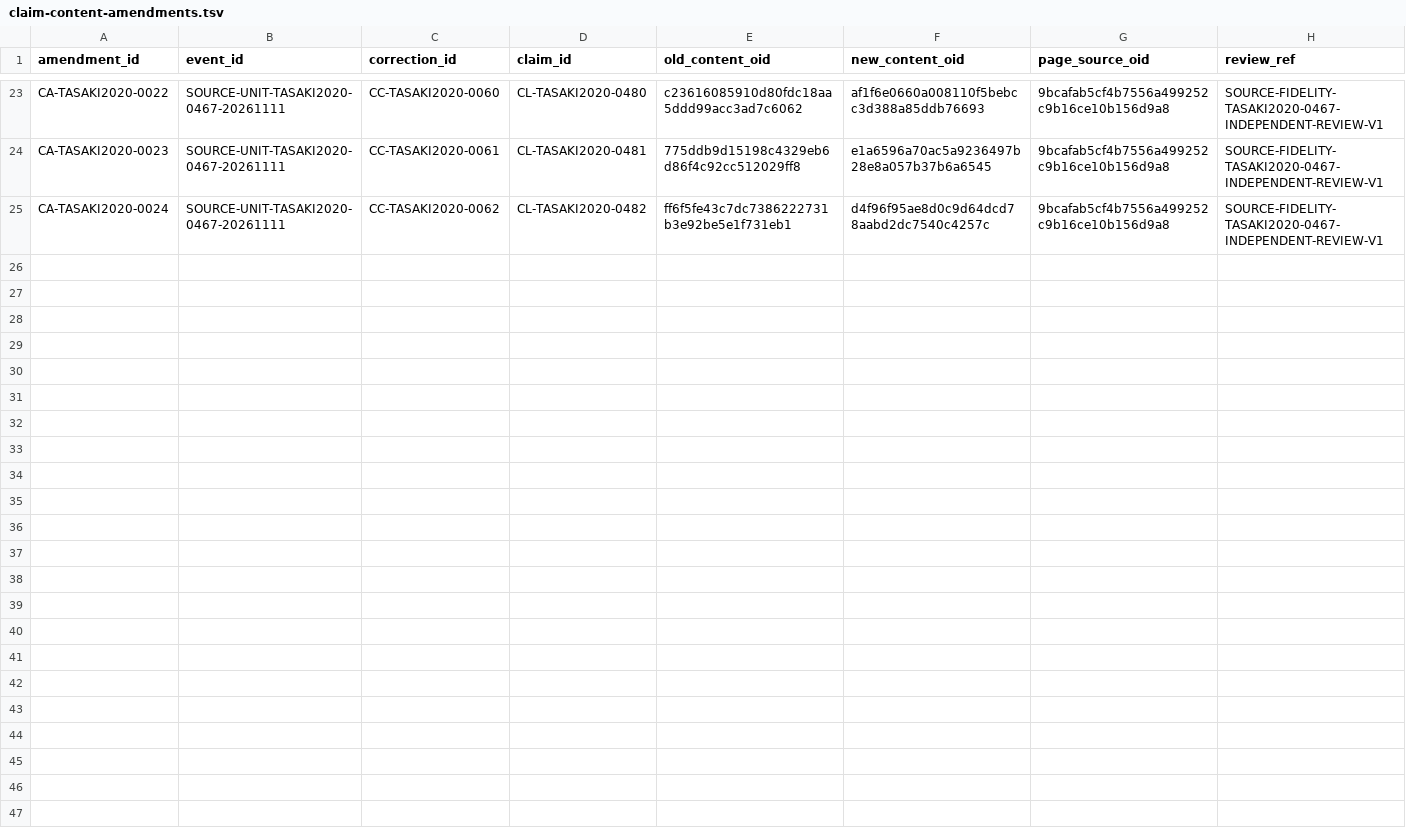
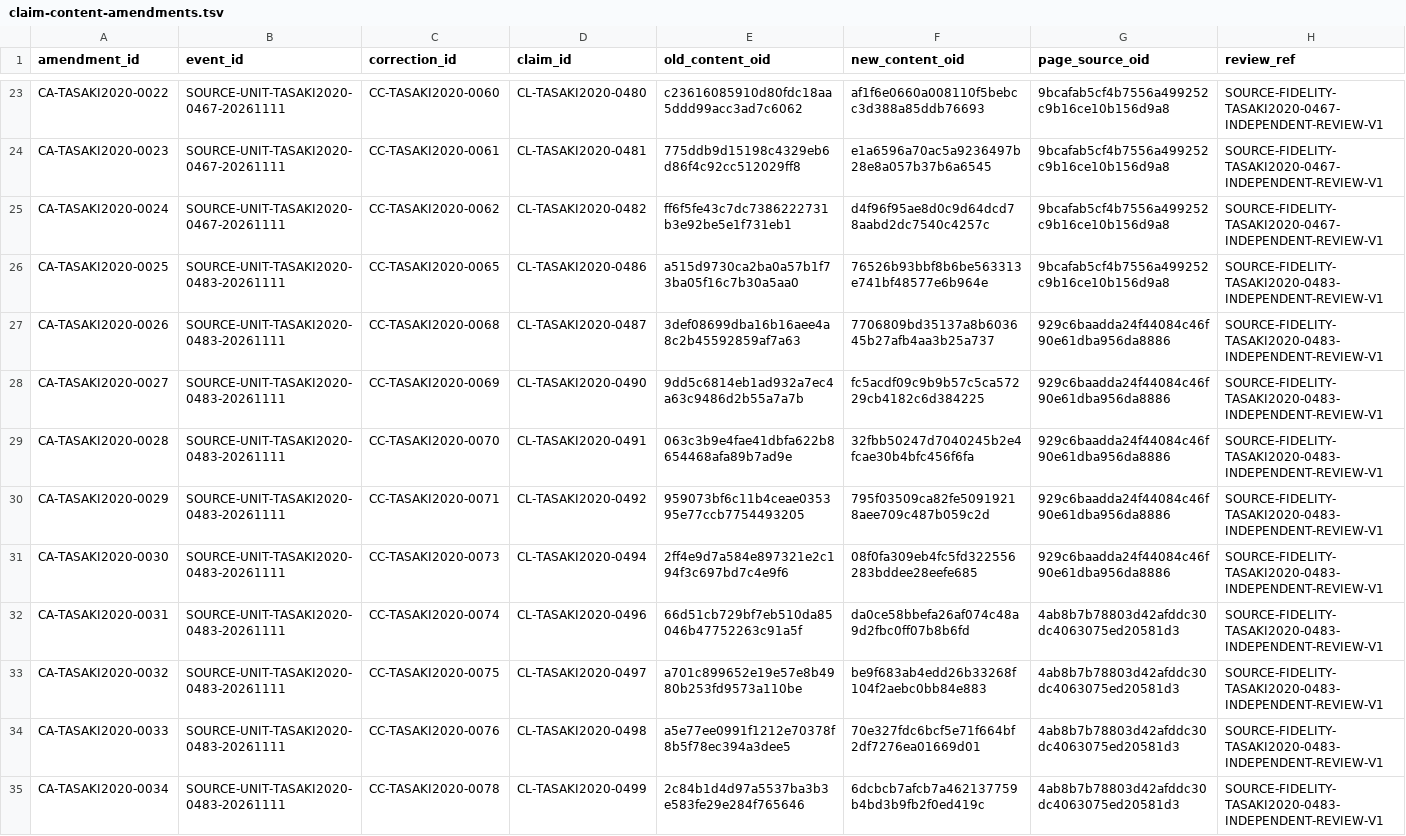
Before and after one commit to phasetr/lattice-system, a TSV file: registry/claim-content-amendments.tsv, drawn as a sheet; only a part is shown, gaps mark what is left out; the diff covers the shown part only.

Commit message:
Integrate bounded uniform-field source corrections
Record the accepted reflection-to-uniform-field unit through equation (4.1.61) using the permanent correction protocol. Preserve existing identities and source provenance, register ten omitted atomic claims, and regenerate the public catalog.

Keep the deferred reflection-bound proof, subsequent source units, exact-statement freeze and production proof work outside this change.

```diff
--- a/registry/claim-content-amendments.tsv
+++ b/registry/claim-content-amendments.tsv
@@ -25 +25,11 @@ CA-TASAKI2020-0023	SOURCE-UNIT-TASAKI2020-0467-20261111	CC-TASAKI2020-0061	CL-TA
 CA-TASAKI2020-0024	SOURCE-UNIT-TASAKI2020-0467-20261111	CC-TASAKI2020-0062	CL-TASAKI2020-0482	ff6f5fe43c7dc7386222731b3e92be5e1f731eb1	d4f96f95ae8d0c9d64dcd78aabd2dc7540c4257c	9bcafab5cf4b7556a499252c9b16ce10b156d9a8	SOURCE-FIDELITY-TASAKI2020-0467-INDEPENDENT-REVIEW-V1
+CA-TASAKI2020-0025	SOURCE-UNIT-TASAKI2020-0483-20261111	CC-TASAKI2020-0065	CL-TASAKI2020-0486	a515d9730ca2ba0a57b1f73ba05f16c7b30a5aa0	76526b93bbf8b6be563313e741bf48577e6b964e	9bcafab5cf4b7556a499252c9b16ce10b156d9a8	SOURCE-FIDELITY-TASAKI2020-0483-INDEPENDENT-REVIEW-V1
+CA-TASAKI2020-0026	SOURCE-UNIT-TASAKI2020-0483-20261111	CC-TASAKI2020-0068	CL-TASAKI2020-0487	3def08699dba16b16aee4a8c2b45592859af7a63	7706809bd35137a8b603645b27afb4aa3b25a737	929c6baadda24f44084c46f90e61dba956da8886	SOURCE-FIDELITY-TASAKI2020-0483-INDEPENDENT-REVIEW-V1
+CA-TASAKI2020-0027	SOURCE-UNIT-TASAKI2020-0483-20261111	CC-TASAKI2020-0069	CL-TASAKI2020-0490	9dd5c6814eb1ad932a7ec4a63c9486d2b55a7a7b	fc5acdf09c9b9b57c5ca57229cb4182c6d384225	929c6baadda24f44084c46f90e61dba956da8886	SOURCE-FIDELITY-TASAKI2020-0483-INDEPENDENT-REVIEW-V1
+CA-TASAKI2020-0028	SOURCE-UNIT-TASAKI2020-0483-20261111	CC-TASAKI2020-0070	CL-TASAKI2020-0491	063c3b9e4fae41dbfa622b8654468afa89b7ad9e	32fbb50247d7040245b2e4fcae30b4bfc456f6fa	929c6baadda24f44084c46f90e61dba956da8886	SOURCE-FIDELITY-TASAKI2020-0483-INDEPENDENT-REVIEW-V1
+CA-TASAKI2020-0029	SOURCE-UNIT-TASAKI2020-0483-20261111	CC-TASAKI2020-0071	CL-TASAKI2020-0492	959073bf6c11b4ceae035395e77ccb7754493205	795f03509ca82fe50919218aee709c487b059c2d	929c6baadda24f44084c46f90e61dba956da8886	SOURCE-FIDELITY-TASAKI2020-0483-INDEPENDENT-REVIEW-V1
+CA-TASAKI2020-0030	SOURCE-UNIT-TASAKI2020-0483-20261111	CC-TASAKI2020-0073	CL-TASAKI2020-0494	2ff4e9d7a584e897321e2c194f3c697bd7c4e9f6	08f0fa309eb4fc5fd322556283bddee28eefe685	929c6baadda24f44084c46f90e61dba956da8886	SOURCE-FIDELITY-TASAKI2020-0483-INDEPENDENT-REVIEW-V1
+CA-TASAKI2020-0031	SOURCE-UNIT-TASAKI2020-0483-20261111	CC-TASAKI2020-0074	CL-TASAKI2020-0496	66d51cb729bf7eb510da85046b47752263c91a5f	da0ce58bbefa26af074c48a9d2fbc0ff07b8b6fd	4ab8b7b78803d42afddc30dc4063075ed20581d3	SOURCE-FIDELITY-TASAKI2020-0483-INDEPENDENT-REVIEW-V1
+CA-TASAKI2020-0032	SOURCE-UNIT-TASAKI2020-0483-20261111	CC-TASAKI2020-0075	CL-TASAKI2020-0497	a701c899652e19e57e8b4980b253fd9573a110be	be9f683ab4edd26b33268f104f2aebc0bb84e883	4ab8b7b78803d42afddc30dc4063075ed20581d3	SOURCE-FIDELITY-TASAKI2020-0483-INDEPENDENT-REVIEW-V1
+CA-TASAKI2020-0033	SOURCE-UNIT-TASAKI2020-0483-20261111	CC-TASAKI2020-0076	CL-TASAKI2020-0498	a5e77ee0991f1212e70378f8b5f78ec394a3dee5	70e327fdc6bcf5e71f664bf2df7276ea01669d01	4ab8b7b78803d42afddc30dc4063075ed20581d3	SOURCE-FIDELITY-TASAKI2020-0483-INDEPENDENT-REVIEW-V1
+CA-TASAKI2020-0034	SOURCE-UNIT-TASAKI2020-0483-20261111	CC-TASAKI2020-0078	CL-TASAKI2020-0499	2c84b1d4d97a5537ba3b3e583fe29e284f765646	6dcbcb7afcb7a462137759b4bd3b9fb2f0ed419c	4ab8b7b78803d42afddc30dc4063075ed20581d3	SOURCE-FIDELITY-TASAKI2020-0483-INDEPENDENT-REVIEW-V1
```
Also changed, not shown: 10 added rows elsewhere in this file, registry/claim-corrections.tsv, registry/claim-vocabulary-review.tsv, 15 other files.
